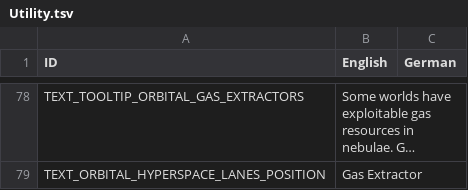
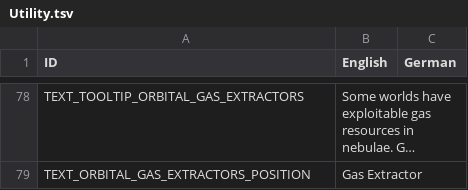
Before and after one commit to UEaWDevTeam/ultimate-empire-at-war, a TSV file: Data/Text/Utility.tsv, drawn as a sheet; only a part is shown, gaps mark what is left out; long unchanged cells end in …; the diff covers the shown part only; the diff names each change by its address in the sheet, - before the commit and + after, or states it on an @@ line.

```diff
--- a/Data/Text/Utility.tsv
+++ b/Data/Text/Utility.tsv
-A79 (ID): TEXT_ORBITAL_HYPERSPACE_LANES_POSITION
+A79 (ID): TEXT_ORBITAL_GAS_EXTRACTORS_POSITION
```
Also changed, not shown: 1 added row, 1 removed row and 13 edited cells elsewhere in this file, 6 other files.
